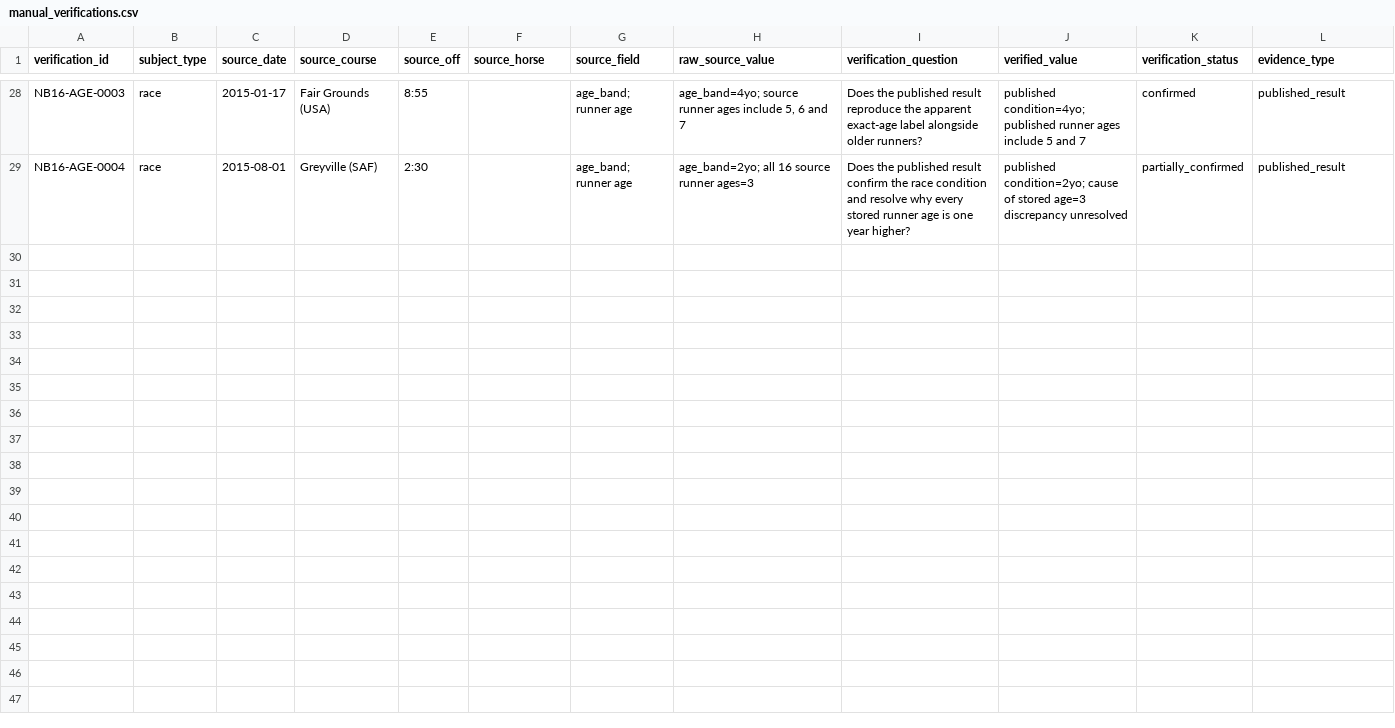
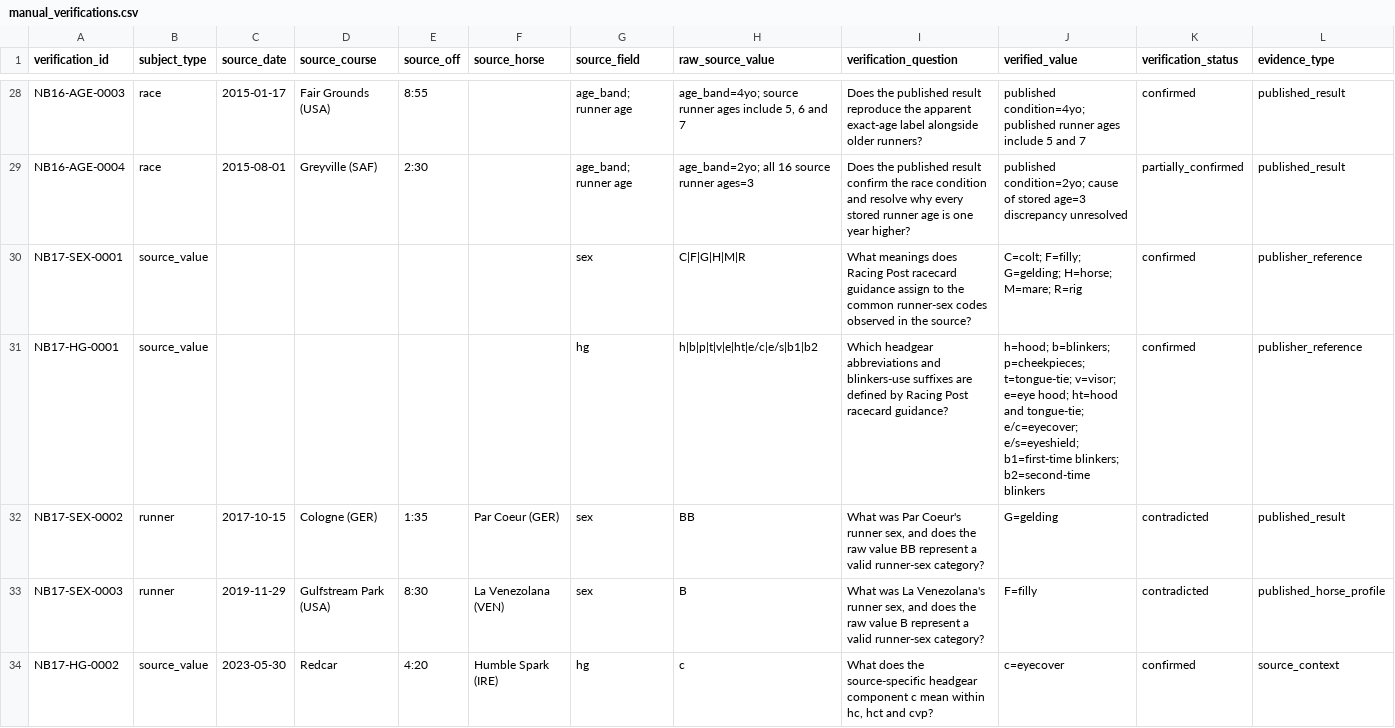
Before and after one commit to rjmac22/inside-rails-horse-racing, a CSV file: data/reference/manual_verifications.csv, drawn as a sheet; only a part is shown, gaps mark what is left out; rows hold the shown columns only; the diff names each change by its address in the sheet, - before the commit and + after, or states it on an @@ line.

Commit message:
Complete Notebook 17 analytical record and evidence

```diff
--- a/data/reference/manual_verifications.csv
+++ b/data/reference/manual_verifications.csv
+row 30: NB17-SEX-0001 | source_value |  |  |  |  | sex | C|F|G|H|M|R | What meanings does Racing Post racecard guidance assign to the common runner-sex codes observed in the source? | C=colt; F=filly; G=gelding; H=horse; M=mare; R=rig | confirmed | publisher_reference
+row 31: NB17-HG-0001 | source_value |  |  |  |  | hg | h|b|p|t|v|e|ht|e/c|e/s|b1|b2 | Which headgear abbreviations and blinkers-use suffixes are defined by Racing Post racecard guidance? | h=hood; b=blinkers; p=cheekpieces; t=tongue-tie; v=visor; e=eye hood; ht=hood and tongue-tie; e/c=eyecover; e/s=eyeshield; b1=first-time blinkers; b2=second-time blinkers | confirmed | publisher_reference
+row 32: NB17-SEX-0002 | runner | 2017-10-15 | Cologne (GER) | 1:35 | Par Coeur (GER) | sex | BB | What was Par Coeur's runner sex, and does the raw value BB represent a valid runner-sex category? | G=gelding | contradicted | published_result
+row 33: NB17-SEX-0003 | runner | 2019-11-29 | Gulfstream Park (USA) | 8:30 | La Venezolana (VEN) | sex | B | What was La Venezolana's runner sex, and does the raw value B represent a valid runner-sex category? | F=filly | contradicted | published_horse_profile
+row 34: NB17-HG-0002 | source_value | 2023-05-30 | Redcar | 4:20 | Humble Spark (IRE) | hg | c | What does the source-specific headgear component c mean within hc, hct and cvp? | c=eyecover | confirmed | source_context
```
Also changed, not shown: 1 other file.
